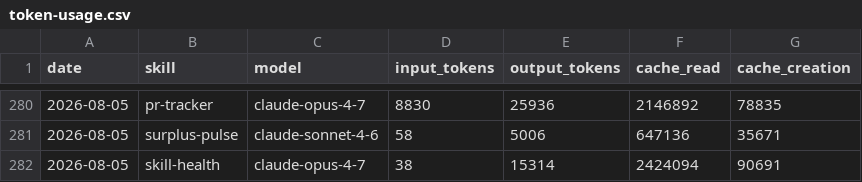
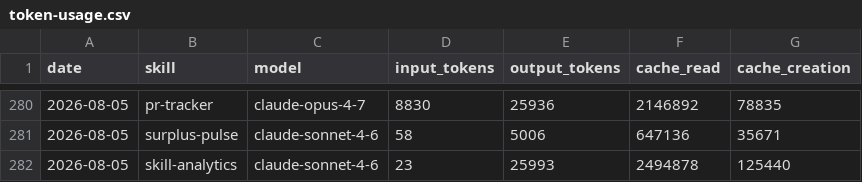
Before and after one commit to swarm-ai-research/aeon, a CSV file: memory/token-usage.csv, drawn as a sheet; only a part is shown, gaps mark what is left out; removed rows and columns are numbered as before the commit, all else as after; the diff names each change by its address in the sheet, - before the commit and + after, or states it on an @@ line.

Commit message:
chore(skill-analytics): auto-commit 2026-08-05

```diff
--- a/memory/token-usage.csv
+++ b/memory/token-usage.csv
-row 282: 2026-08-05 | skill-health | claude-opus-4-7 | 38 | 15314 | 2424094 | 90691
+row 282: 2026-08-05 | skill-analytics | claude-sonnet-4-6 | 23 | 25993 | 2494878 | 125440
```
Also changed, not shown: 10 other files.
